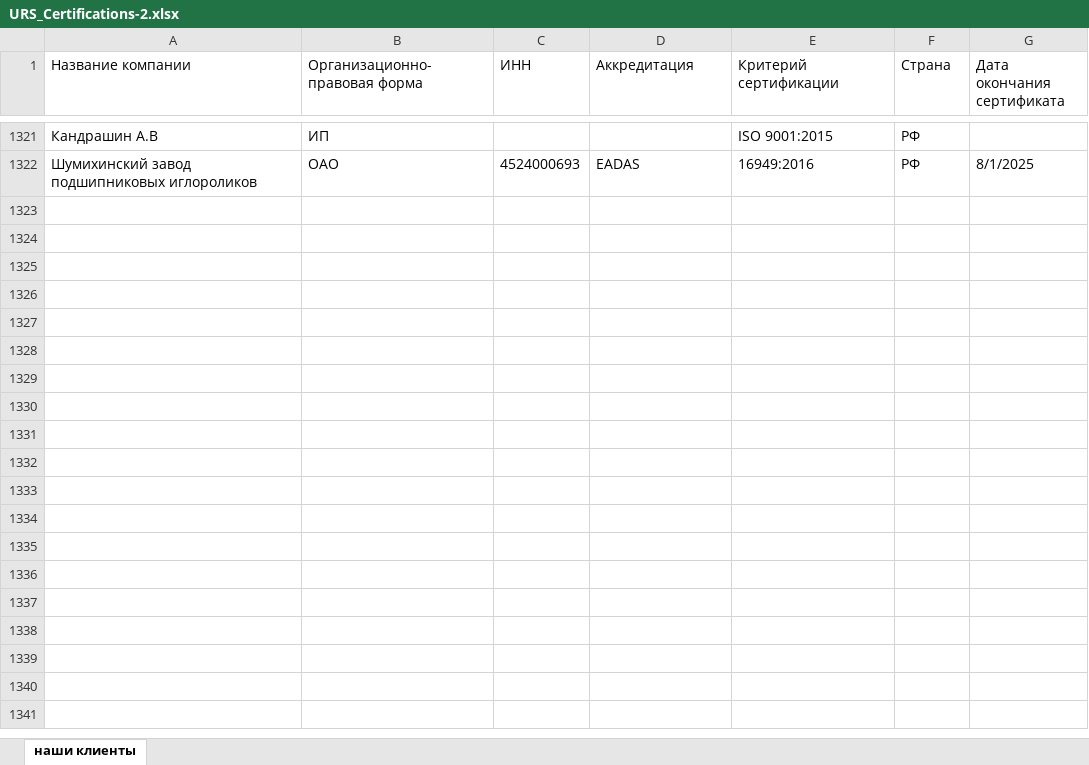
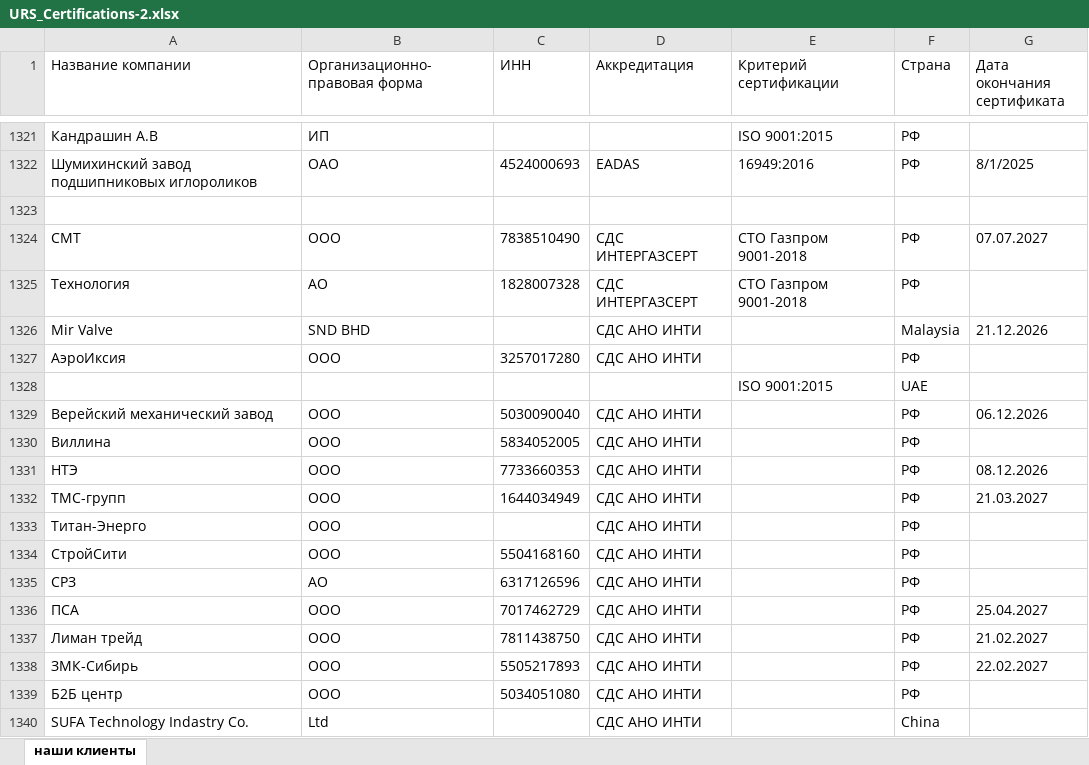
Before and after one commit to Legenda1cr/Legendacompany, an Excel workbook: URS_Certifications-2.xlsx, sheet наши клиенты, drawn as a sheet; only a part is shown, gaps mark what is left out; values as stored, in another font and other column widths than the file's, no borders; the diff covers the shown part only; the diff names each change by its address in the sheet, - before the commit and + after, or states it on an @@ line.

Commit message:
excel update file

```diff
--- a/URS_Certifications-2.xlsx (sheet наши клиенты)
+++ b/URS_Certifications-2.xlsx (sheet наши клиенты)
+row 1323: (empty)
+row 1324: СМТ | ООО | 7838510490 | СДС ИНТЕРГАЗСЕРТ | СТО Газпром 9001-2018 | РФ | 07.07.2027
+row 1325: Технология | АО | 1828007328 | СДС ИНТЕРГАЗСЕРТ | СТО Газпром 9001-2018 | РФ
+row 1326: Mir Valve | SND BHD |  | СДС АНО ИНТИ |  | Malaysia | 21.12.2026
+row 1327: АэроИксия | ООО | 3257017280 | СДС АНО ИНТИ |  | РФ
+row 1328:  |  |  |  | ISO 9001:2015 | UAE
+row 1329: Верейский механический завод | ООО | 5030090040 | СДС АНО ИНТИ |  | РФ | 06.12.2026
+row 1330: Виллина | ООО | 5834052005 | СДС АНО ИНТИ |  | РФ
+row 1331: НТЭ | ООО | 7733660353 | СДС АНО ИНТИ |  | РФ | 08.12.2026
+row 1332: ТМС-групп | ООО | 1644034949 | СДС АНО ИНТИ |  | РФ | 21.03.2027
+row 1333: Титан-Энерго | ООО |  | СДС АНО ИНТИ |  | РФ
+row 1334: СтройСити | ООО | 5504168160 | СДС АНО ИНТИ |  | РФ
+row 1335: СРЗ | АО | 6317126596 | СДС АНО ИНТИ |  | РФ
+row 1336: ПСА | ООО | 7017462729 | СДС АНО ИНТИ |  | РФ | 25.04.2027
+row 1337: Лиман трейд | ООО | 7811438750 | СДС АНО ИНТИ |  | РФ | 21.02.2027
+row 1338: ЗМК-Сибирь | ООО | 5505217893 | СДС АНО ИНТИ |  | РФ | 22.02.2027
+row 1339: Б2Б центр | ООО | 5034051080 | СДС АНО ИНТИ |  | РФ
+row 1340: SUFA Technology Indastry Co. | Ltd |  | СДС АНО ИНТИ |  | China
```
Also changed, not shown: 22 edited cells elsewhere in this sheet.
